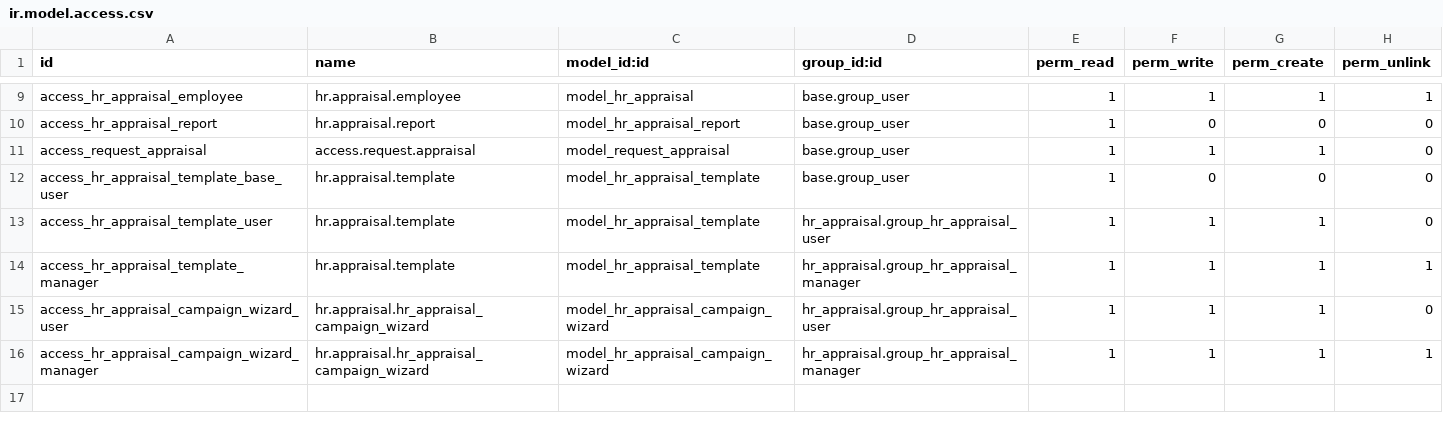
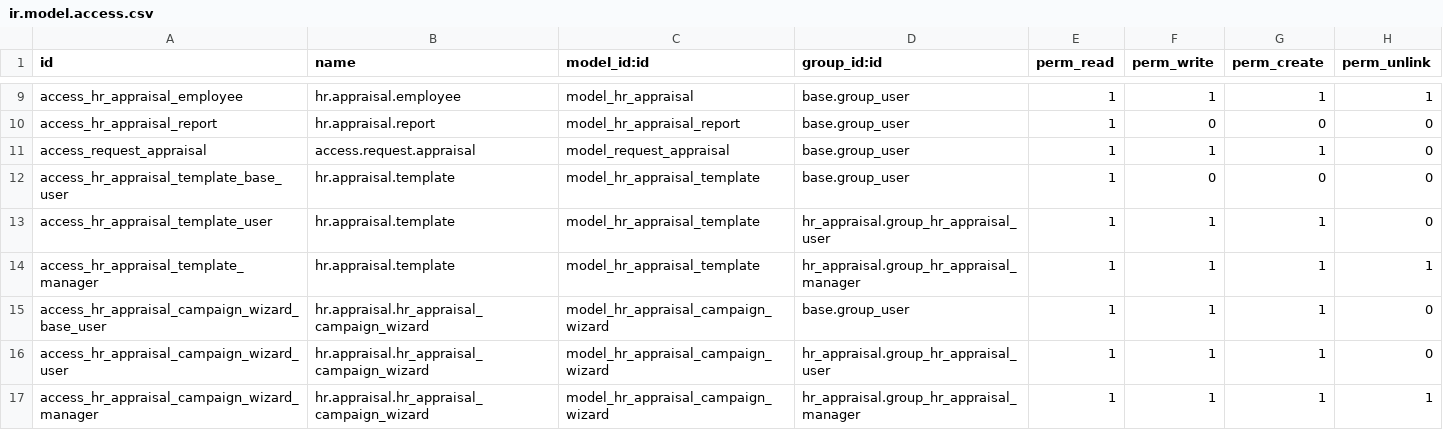
Before and after one commit to Saitamaxqi/enterprise, a CSV file: hr_appraisal/security/ir.model.access.csv, drawn as a sheet; only a part is shown, gaps mark what is left out.

Commit message:
[IMP] hr_appraisal: grant managers access to the appraisal campaign wizard with employee-level restrictions
-Previously, managers could not access the appraisal campaign wizard to launch appraisals for their employees.
-Wizard access is now available to all users, limited to the employees they actually manage.
-Views were updated so all users can see the "Launch Campaign" button, but only managers can create campaigns for their subordinates.

closes odoo/enterprise#87833

Signed-off-by: Yannick Tivisse (yti) <yti@odoo.com>

```diff
--- a/hr_appraisal/security/ir.model.access.csv
+++ b/hr_appraisal/security/ir.model.access.csv
@@ -14,2 +14,3 @@ access_hr_appraisal_template_user,hr.appraisal.template,model_hr_appraisal_templ
 access_hr_appraisal_template_manager,hr.appraisal.template,model_hr_appraisal_template,hr_appraisal.group_hr_appraisal_manager,1,1,1,1
+access_hr_appraisal_campaign_wizard_base_user,hr.appraisal.hr_appraisal_campaign_wizard,model_hr_appraisal_campaign_wizard,base.group_user,1,1,1,0
 access_hr_appraisal_campaign_wizard_user,hr.appraisal.hr_appraisal_campaign_wizard,model_hr_appraisal_campaign_wizard,hr_appraisal.group_hr_appraisal_user,1,1,1,0
```
Also changed, not shown: 3 other files.
